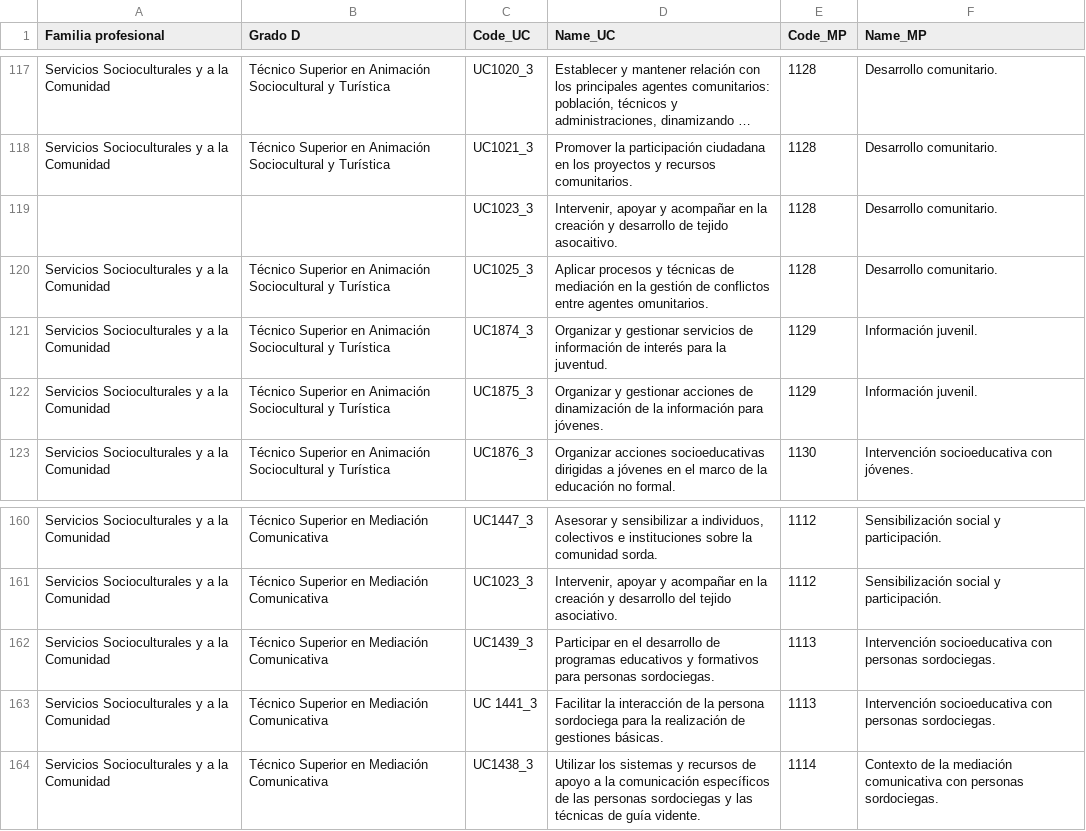
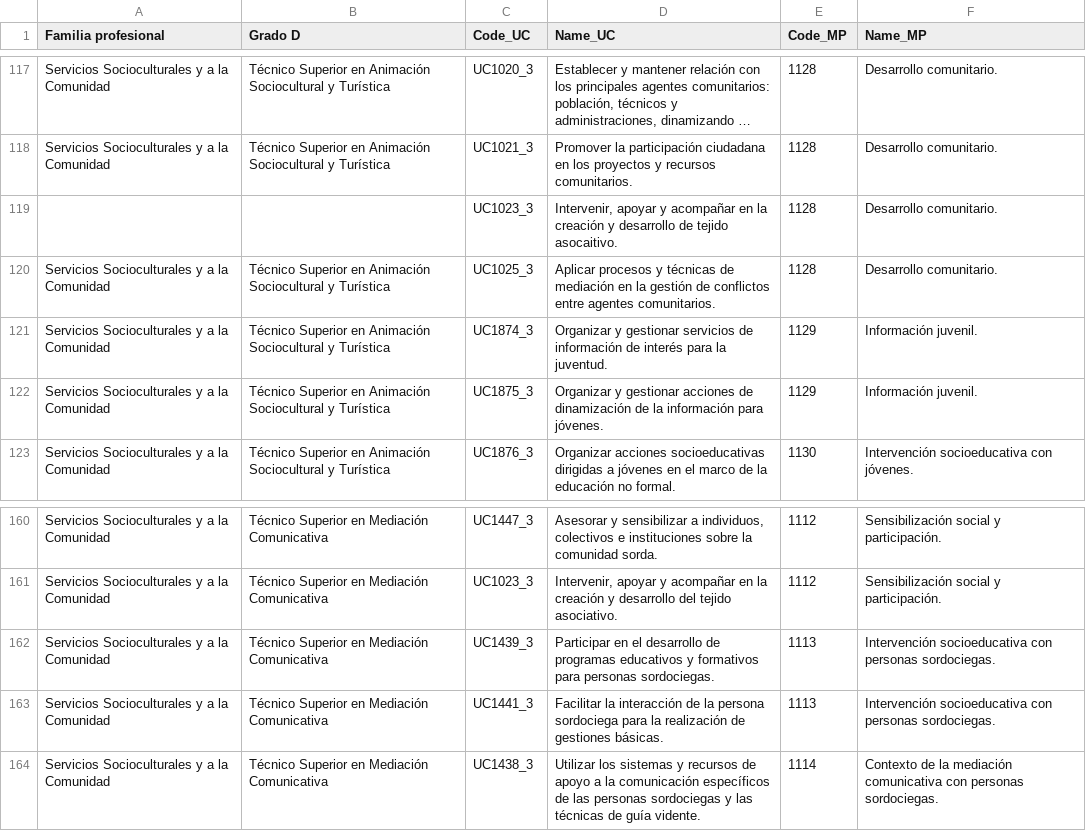
Before and after one commit to proschil/convalidaciones, a CSV file: UC_MP.csv, drawn as a sheet; only a part is shown, gaps mark what is left out; long unchanged cells end in ….

Commit message:
Nueva actualización csv

```diff
--- a/UC_MP.csv
+++ b/UC_MP.csv
@@ -119,3 +119,3 @@ Servicios Socioculturales y a la Comunidad,Técnico Superior en Animación Socio
 ,,UC1023_3,"Intervenir, apoyar y acompañar en la creación y desarrollo de tejido asocaitivo.",1128, Desarrollo comunitario.
-Servicios Socioculturales y a la Comunidad,Técnico Superior en Animación Sociocultural y Turística,UC1025_3,Aplicar procesos y técnicas de mediación en la gestión de conflictos entre agentes omunitarios.,1128, Desarrollo comunitario.
+Servicios Socioculturales y a la Comunidad,Técnico Superior en Animación Sociocultural y Turística,UC1025_3,Aplicar procesos y técnicas de mediación en la gestión de conflictos entre agentes comunitarios.,1128, Desarrollo comunitario.
 Servicios Socioculturales y a la Comunidad,Técnico Superior en Animación Sociocultural y Turística,UC1874_3,Organizar y gestionar servicios de información de interés para la juventud.,1129, Información juvenil.
@@ -163,3 +163,3 @@ Servicios Socioculturales y a la Comunidad,Técnico Superior en Mediación Comun
 Servicios Socioculturales y a la Comunidad,Técnico Superior en Mediación Comunicativa,UC1439_3,Participar en el desarrollo de programas educativos y formativos para personas sordociegas.,1113,  Intervención socioeducativa con personas sordociegas.
-Servicios Socioculturales y a la Comunidad,Técnico Superior en Mediación Comunicativa,UC 1441_3, Facilitar la interacción de la persona sordociega para la realización de gestiones básicas.,1113,  Intervención socioeducativa con personas sordociegas.
+Servicios Socioculturales y a la Comunidad,Técnico Superior en Mediación Comunicativa,UC1441_3, Facilitar la interacción de la persona sordociega para la realización de gestiones básicas.,1113,  Intervención socioeducativa con personas sordociegas.
 Servicios Socioculturales y a la Comunidad,Técnico Superior en Mediación Comunicativa,UC1438_3,Utilizar los sistemas y recursos de apoyo a la comunicación específicos de las personas sordociegas y las técnicas de guía vidente.,1114,  Contexto de la mediación comunicativa con personas sordociegas.
```
